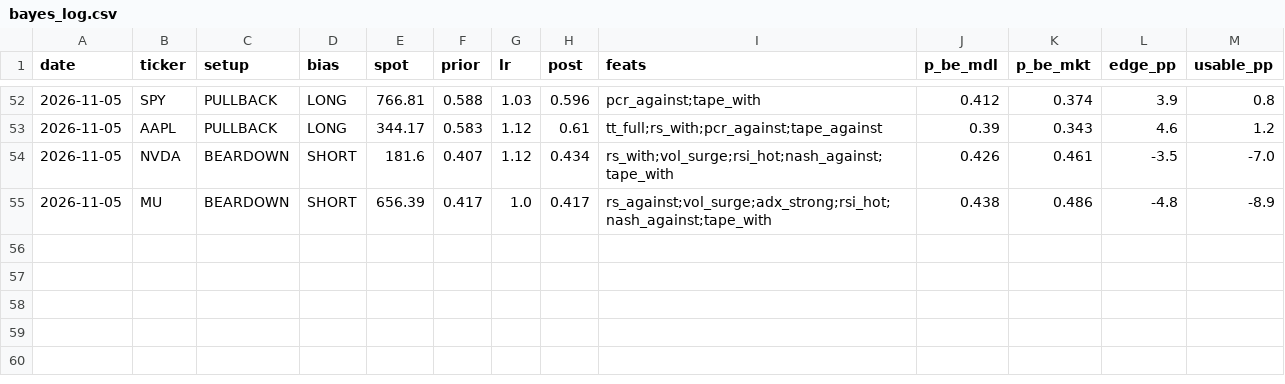
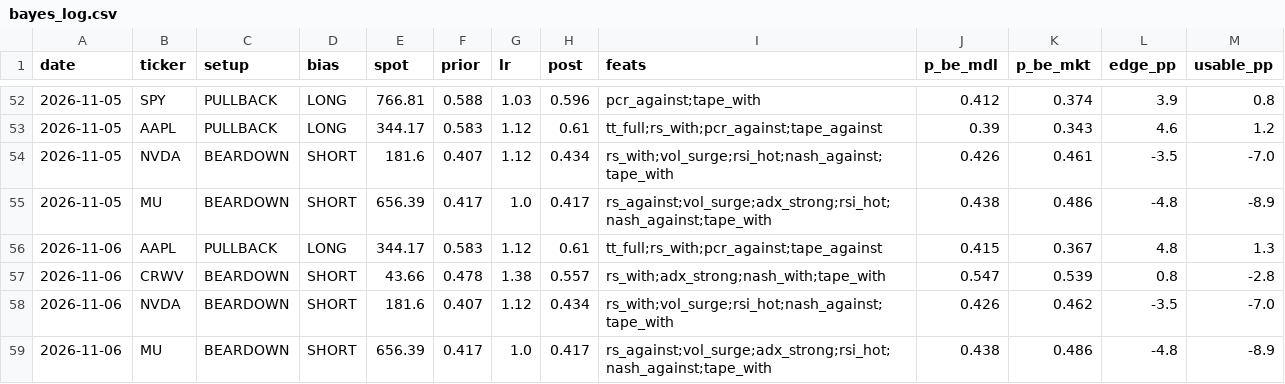
Before and after one commit to dincerorc-rgb/OptScan-1, a CSV file: state/bayes_log.csv, drawn as a sheet; only a part is shown, gaps mark what is left out.

```diff
--- a/state/bayes_log.csv
+++ b/state/bayes_log.csv
@@ -55 +55,5 @@ date,ticker,setup,bias,spot,prior,lr,post,feats,p_be_mdl,p_be_mkt,edge_pp,usable
 2026-11-05,MU,BEARDOWN,SHORT,656.39,0.417,1.0,0.417,rs_against;vol_surge;adx_strong;rsi_hot;nash_against;tape_with,0.438,0.486,-4.8,-8.9
+2026-11-06,AAPL,PULLBACK,LONG,344.17,0.583,1.12,0.61,tt_full;rs_with;pcr_against;tape_against,0.415,0.367,4.8,1.3
+2026-11-06,CRWV,BEARDOWN,SHORT,43.66,0.478,1.38,0.557,rs_with;adx_strong;nash_with;tape_with,0.547,0.539,0.8,-2.8
+2026-11-06,NVDA,BEARDOWN,SHORT,181.6,0.407,1.12,0.434,rs_with;vol_surge;rsi_hot;nash_against;tape_with,0.426,0.462,-3.5,-7.0
+2026-11-06,MU,BEARDOWN,SHORT,656.39,0.417,1.0,0.417,rs_against;vol_surge;adx_strong;rsi_hot;nash_against;tape_with,0.438,0.486,-4.8,-8.9
```
Also changed, not shown: state/iv_history.csv, 1 other file.
